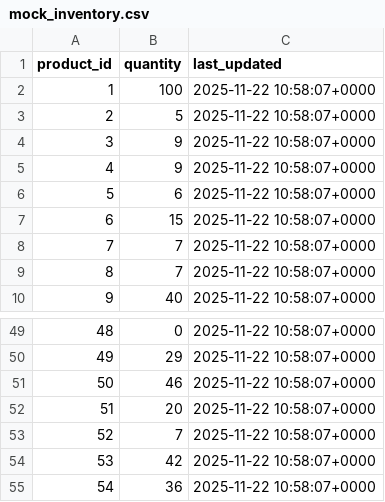
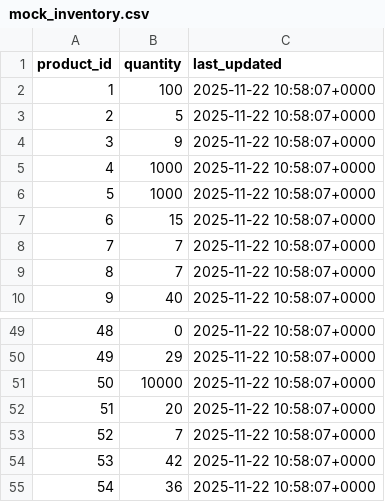
Before and after one commit to joshnealcrisostomo/stadvdb, a CSV file: MCO2/mock_inventory.csv, drawn as a sheet; only a part is shown, gaps mark what is left out.

```diff
--- a/MCO2/mock_inventory.csv
+++ b/MCO2/mock_inventory.csv
@@ -4,4 +4,4 @@ product_id,quantity,last_updated
 3,9,2025-11-22 10:58:07+0000
-4,9,2025-11-22 10:58:07+0000
-5,6,2025-11-22 10:58:07+0000
+4,1000,2025-11-22 10:58:07+0000
+5,1000,2025-11-22 10:58:07+0000
 6,15,2025-11-22 10:58:07+0000
@@ -50,3 +50,3 @@ product_id,quantity,last_updated
 49,29,2025-11-22 10:58:07+0000
-50,46,2025-11-22 10:58:07+0000
+50,10000,2025-11-22 10:58:07+0000
 51,20,2025-11-22 10:58:07+0000
```
Also changed, not shown: 3 other files.
